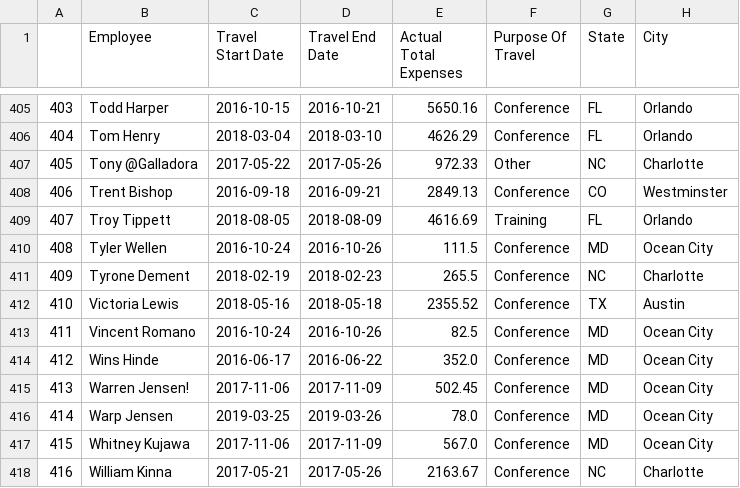
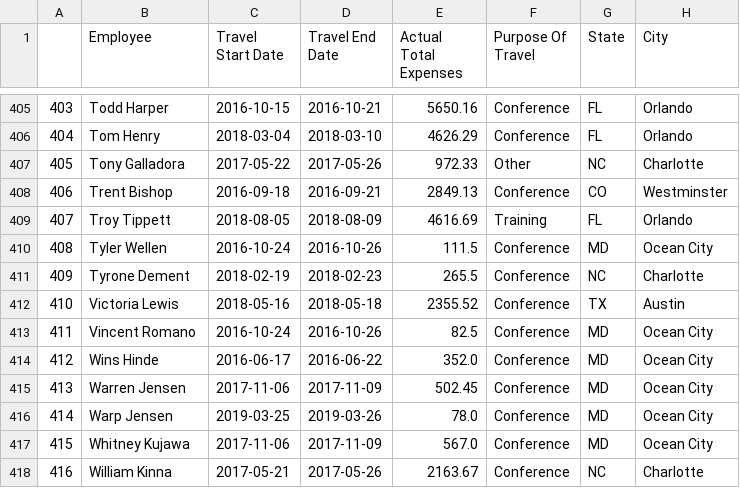
Before and after one commit to carewayo/data_cleaning_with_pandas, a CSV file: cleaned_bissan_travels_data.csv, drawn as a sheet; only a part is shown, gaps mark what is left out.

```diff
--- a/cleaned_bissan_travels_data.csv
+++ b/cleaned_bissan_travels_data.csv
@@ -406,3 +406,3 @@
 404,Tom Henry,2018-03-04,2018-03-10,4626.29,Conference, FL,Orlando
-405,Tony @Galladora,2017-05-22,2017-05-26,972.33,Other, NC,Charlotte
+405,Tony Galladora,2017-05-22,2017-05-26,972.33,Other, NC,Charlotte
 406,Trent Bishop,2016-09-18,2016-09-21,2849.13,Conference, CO,Westminster
@@ -414,3 +414,3 @@
 412,Wins Hinde,2016-06-17,2016-06-22,352.0,Conference, MD,Ocean City
-413,Warren Jensen!,2017-11-06,2017-11-09,502.45,Conference, MD,Ocean City
+413,Warren Jensen,2017-11-06,2017-11-09,502.45,Conference, MD,Ocean City
 414,Warp Jensen,2019-03-25,2019-03-26,78.0,Conference, MD,Ocean City
```
Also changed, not shown: 1 other file.
